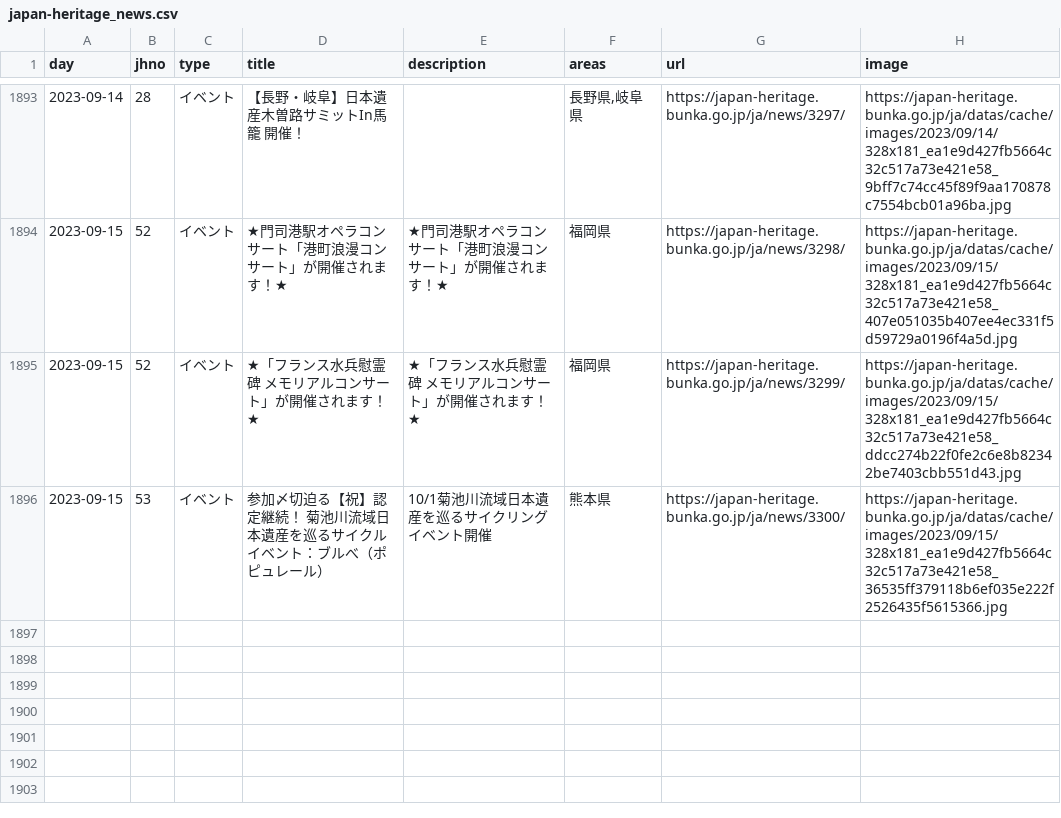
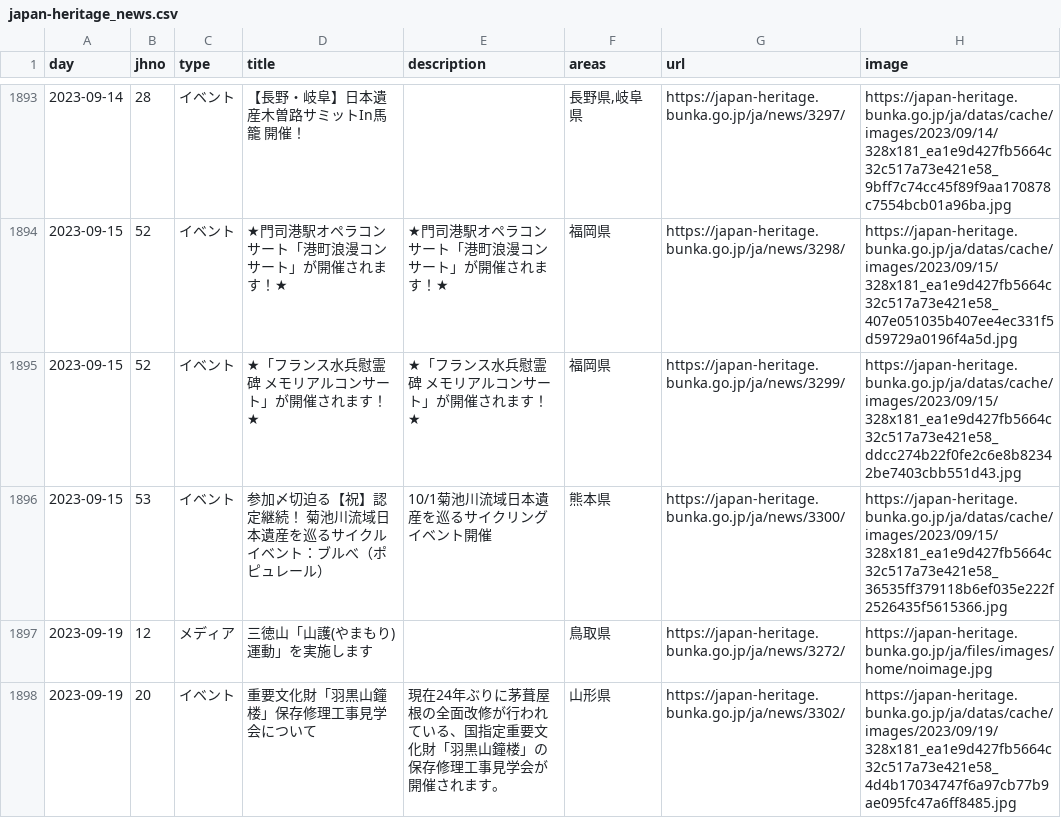
Before and after one commit to code4fukui/japan-heritage, a CSV file: japan-heritage_news.csv, drawn as a sheet; only a part is shown, gaps mark what is left out; the diff names each change by its address in the sheet, - before the commit and + after, or states it on an @@ line.

Commit message:
update data

```diff
--- a/japan-heritage_news.csv
+++ b/japan-heritage_news.csv
+row 1897: 2023-09-19 | 12 | メディア | 三徳山「山護(やまもり)運動」を実施します |  | 鳥取県 | https://japan-heritage.bunka.go.jp/ja/news/3272/ | https://japan-heritage.bunka.go.jp/ja/files/images/home/noimage.jpg
+row 1898: 2023-09-19 | 20 | イベント | 重要文化財「羽黒山鐘楼」保存修理工事見学会について | 現在24年ぶりに茅葺屋根の全面改修が行われている、国指定重要文化財「羽黒山鐘楼」の保存修理工事見学会が開催されます。 | 山形県 | https://japan-heritage.bunka.go.jp/ja/news/3302/ | https://japan-heritage.bunka.go.jp/ja/datas/cache/images/2023/09/19/328x181_ea1e9d427fb5664c32c517a73e421e58_4d4b17034747f6a97cb77b9ae095fc47a6ff8485.jpg
```
Also changed, not shown: 2 other files.
